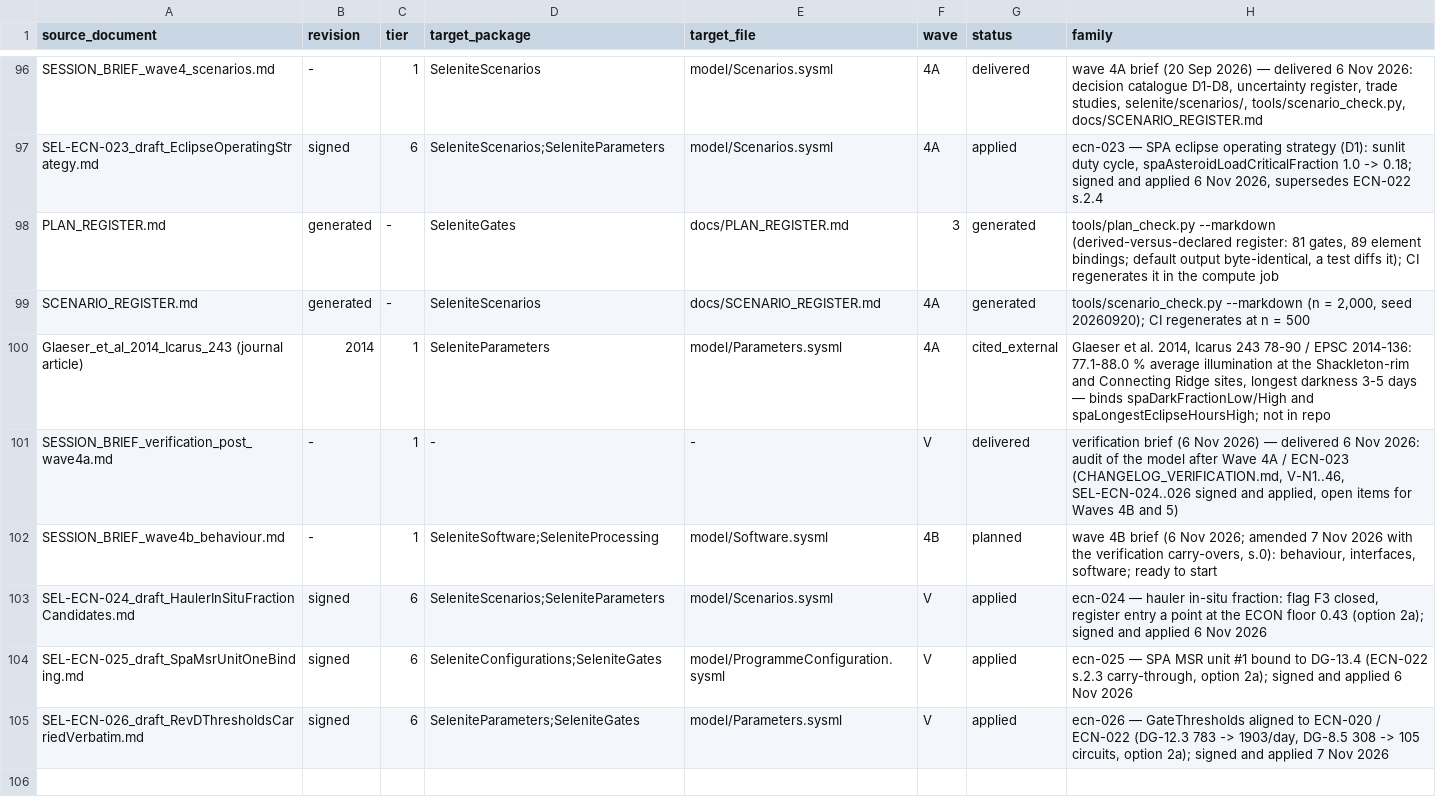
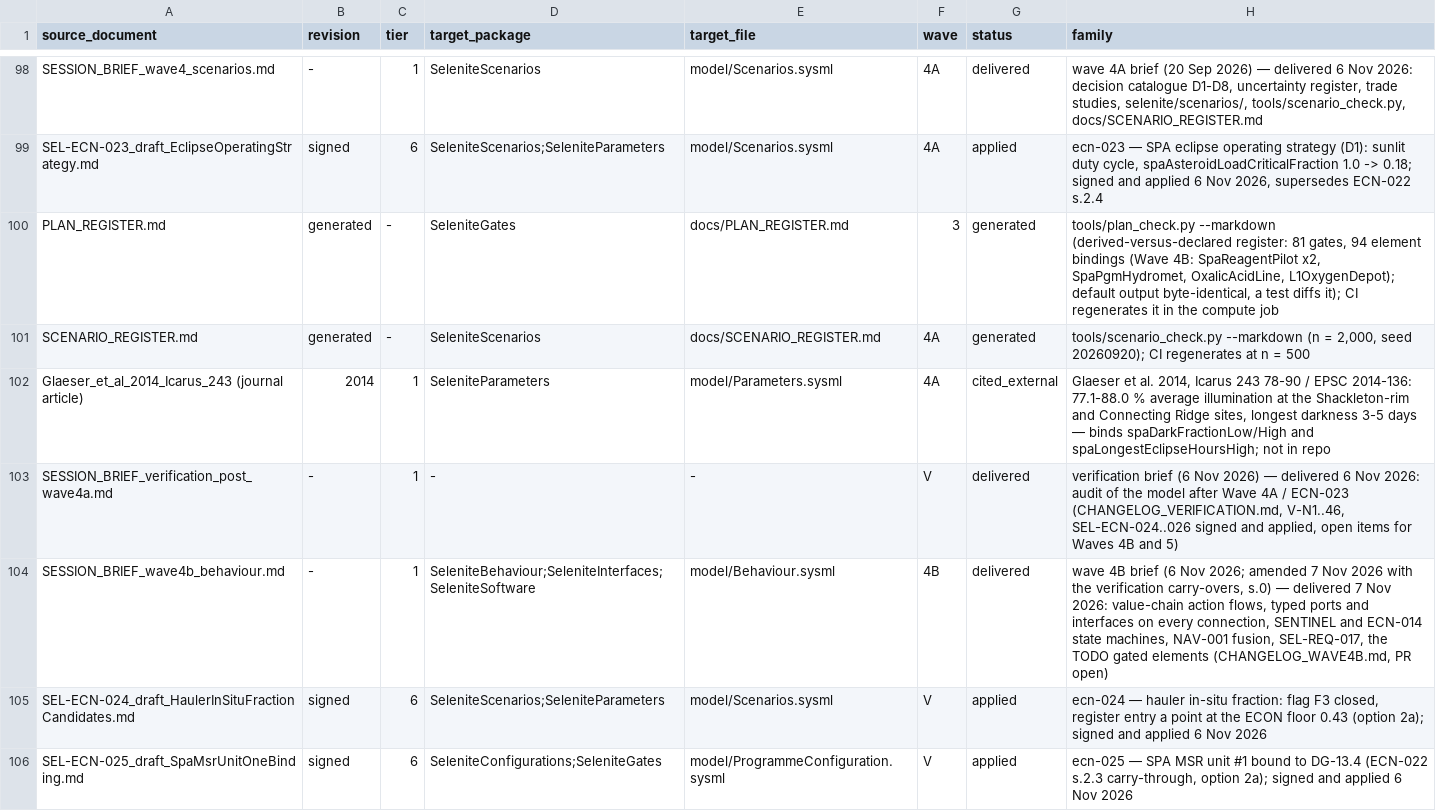
Before and after one commit to JScri/selenite_sysmlv2, a CSV file: selenite-sysml-wave1-revC/selenite-sysml/mapping/document_map.csv, drawn as a sheet; only a part is shown, gaps mark what is left out; the shorter side is filled out with more unchanged rows; the diff covers the shown part only.

```diff
--- a/selenite-sysml-wave1-revC/selenite-sysml/mapping/document_map.csv
+++ b/selenite-sysml-wave1-revC/selenite-sysml/mapping/document_map.csv
@@ -97,3 +99,3 @@ SESSION_BRIEF_wave4_scenarios.md,-,1,SeleniteScenarios,model/Scenarios.sysml,4A,
 SEL-ECN-023_draft_EclipseOperatingStrategy.md,signed,6,SeleniteScenarios;SeleniteParameters,model/Scenarios.sysml,4A,applied,"ecn-023 — SPA eclipse operating strategy (D1): sunlit duty cycle, spaAsteroidLoadCriticalFraction 1.0 -> 0.18; signed and applied 6 Nov 2026, supersedes ECN-022 s.2.4"
-PLAN_REGISTER.md,generated,-,SeleniteGates,docs/PLAN_REGISTER.md,3,generated,"tools/plan_check.py --markdown (derived-versus-declared register: 81 gates, 89 element bindings; default output byte-identical, a test diffs it); CI regenerates it in the compute job"
+PLAN_REGISTER.md,generated,-,SeleniteGates,docs/PLAN_REGISTER.md,3,generated,"tools/plan_check.py --markdown (derived-versus-declared register: 81 gates, 94 element bindings (Wave 4B: SpaReagentPilot x2, SpaPgmHydromet, OxalicAcidLine, L1OxygenDepot); default output byte-identical, a test diffs it); CI regenerates it in the compute job"
 SCENARIO_REGISTER.md,generated,-,SeleniteScenarios,docs/SCENARIO_REGISTER.md,4A,generated,"tools/scenario_check.py --markdown (n = 2,000, seed 20260920); CI regenerates at n = 500"
@@ -101,3 +103,3 @@ Glaeser_et_al_2014_Icarus_243 (journal article),2014,1,SeleniteParameters,model/
 SESSION_BRIEF_verification_post_wave4a.md,-,1,-,-,V,delivered,"verification brief (6 Nov 2026) — delivered 6 Nov 2026: audit of the model after Wave 4A / ECN-023 (CHANGELOG_VERIFICATION.md, V-N1..46, SEL-ECN-024..026 signed and applied, open items for Waves 4B and 5)"
-SESSION_BRIEF_wave4b_behaviour.md,-,1,SeleniteSoftware;SeleniteProcessing,model/Software.sysml,4B,planned,"wave 4B brief (6 Nov 2026; amended 7 Nov 2026 with the verification carry-overs, s.0): behaviour, interfaces, software; ready to start"
+SESSION_BRIEF_wave4b_behaviour.md,-,1,SeleniteBehaviour;SeleniteInterfaces;SeleniteSoftware,model/Behaviour.sysml,4B,delivered,"wave 4B brief (6 Nov 2026; amended 7 Nov 2026 with the verification carry-overs, s.0) — delivered 7 Nov 2026: value-chain action flows, typed ports and interfaces on every connection, SENTINEL and ECN-014 state machines, NAV-001 fusion, SEL-REQ-017, the TODO gated elements (CHANGELOG_WAVE4B.md, PR open)"
 SEL-ECN-024_draft_HaulerInSituFractionCandidates.md,signed,6,SeleniteScenarios;SeleniteParameters,model/Scenarios.sysml,V,applied,"ecn-024 — hauler in-situ fraction: flag F3 closed, register entry a point at the ECON floor 0.43 (option 2a); signed and applied 6 Nov 2026"
```
Also changed, not shown: 3 added rows and 18 edited cells elsewhere in this file, 19 other files.
